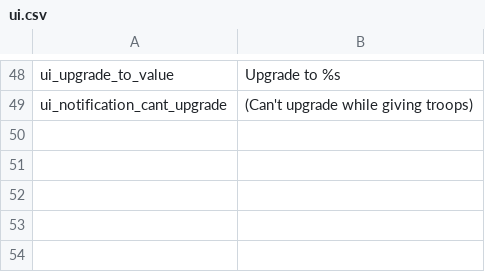
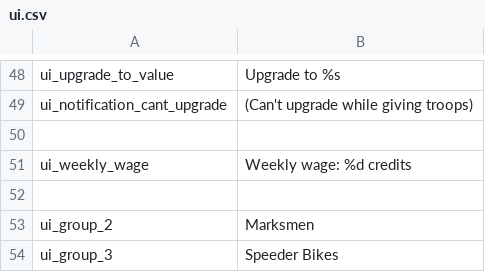
Before and after one commit to swconquest/swconquest, a CSV file: Languages/en/ui.csv, drawn as a sheet; only a part is shown, gaps mark what is left out.

Commit message:
Fix the group names in the group/party screen on Warband; Archers -> Marksmen, Cavalry -> Speeder Bikes.
Remove the Bothan head LOD, only half of it showed up.
Use credits instead of denars in the wage screen.

```diff
--- a/Languages/en/ui.csv
+++ b/Languages/en/ui.csv
@@ -49 +49,6 @@ ui_upgrade_to_value| Upgrade to %s
 ui_notification_cant_upgrade|(Can't upgrade while giving troops)
+
+ui_weekly_wage|Weekly wage: %d credits
+
+ui_group_2|Marksmen
+ui_group_3|Speeder Bikes
```
Also changed, not shown: 1 other file.
